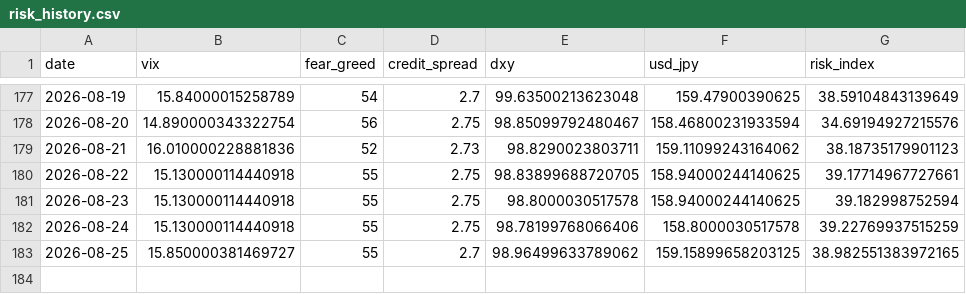
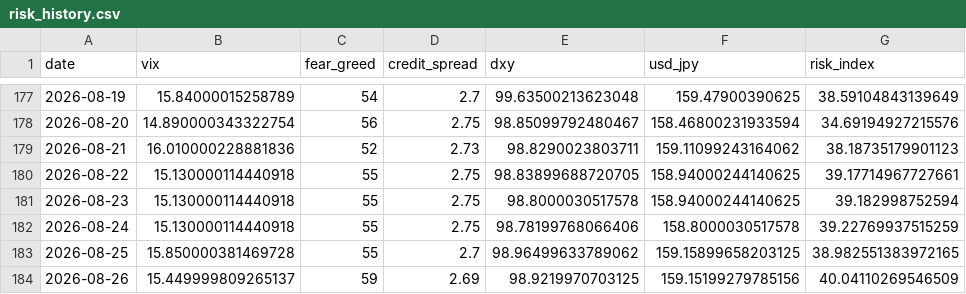
Before and after one commit to actionk-dev/risk-dashboard, a CSV file: risk_history.csv, drawn as a sheet; only a part is shown, gaps mark what is left out.

```diff
--- a/risk_history.csv
+++ b/risk_history.csv
@@ -182,2 +182,3 @@ date,vix,fear_greed,credit_spread,dxy,usd_jpy,risk_index
 2026-08-24,15.130000114440918,55,2.75,98.78199768066406,158.8000030517578,39.22769937515259
-2026-08-25,15.850000381469727,55,2.7,98.96499633789062,159.15899658203125,38.982551383972165
+2026-08-25,15.850000381469728,55,2.7,98.96499633789062,159.15899658203125,38.982551383972165
+2026-08-26,15.449999809265137,59,2.69,98.9219970703125,159.15199279785156,40.04110269546509
```
